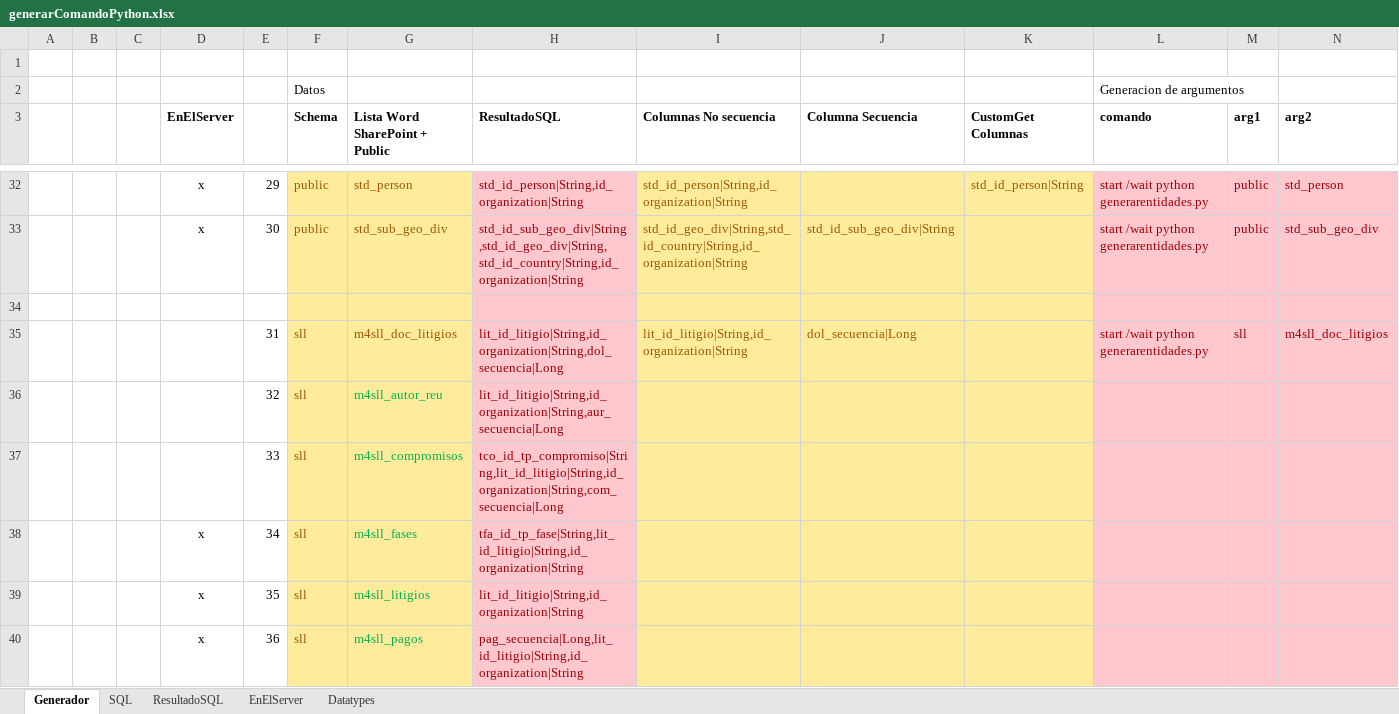
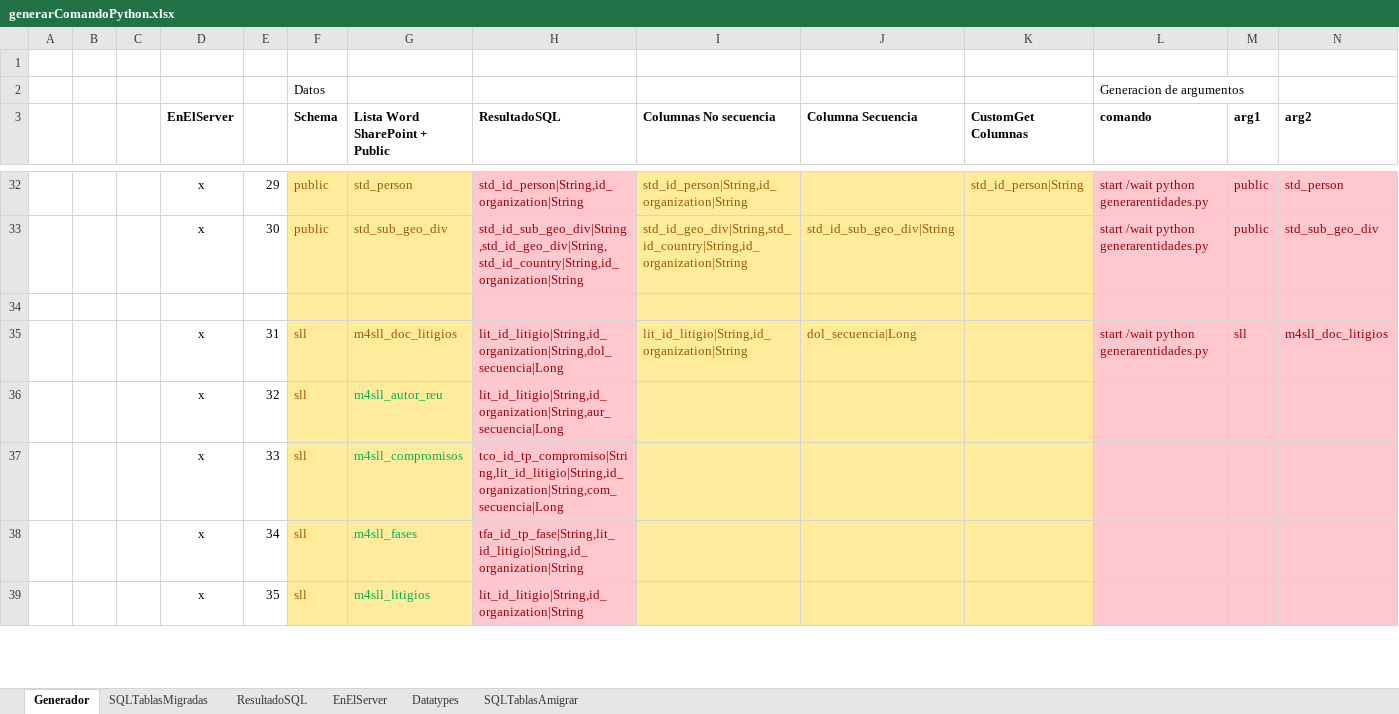
Before and after one commit to nzambrano/SLL_CLOUD, an Excel workbook: generarentidades/generarComandoPython.xlsx, sheet Generador, drawn as a sheet; only a part is shown, gaps mark what is left out; values as stored, in another font and other column widths than the file's, no borders; removed rows and columns are numbered as before the commit, all else as after; rows hold the shown columns only; the diff covers the shown part only; the diff names each change by its address in the sheet, - before the commit and + after, or states it on an @@ line.

```diff
--- a/generarentidades/generarComandoPython.xlsx (sheet Generador)
+++ b/generarentidades/generarComandoPython.xlsx (sheet Generador)
-sheet tab: SQL
+sheet tab: SQLTablasMigradas
+sheet tab: SQLTablasAmigrar
-D35:D37 (EnElServer): (empty)
+D35:D37 (EnElServer): x
-row 40:  |  |  | x | 36 | sll | m4sll_pagos | pag_secuencia|Long,lit_id_litigio|String,id_organization|String
```
Also changed, not shown: 1 added row and 3 edited cells elsewhere in this sheet, 4 other files.
